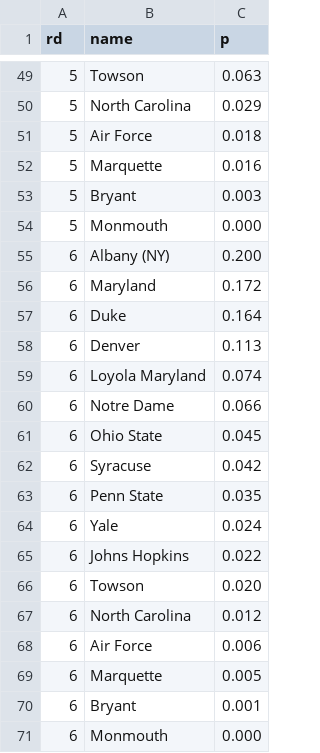
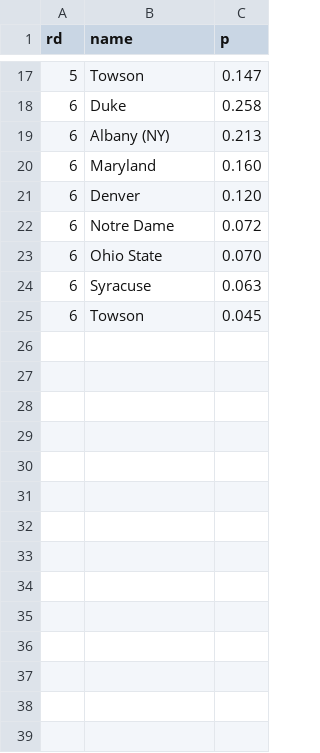
Before and after one commit to octonion/lacrosse, a CSV file: ncaa/tournament/round_p.csv, drawn as a sheet; only a part is shown, gaps mark what is left out; the diff covers the shown part only.

```diff
--- a/ncaa/tournament/round_p.csv
+++ b/ncaa/tournament/round_p.csv
@@ -49,23 +17,9 @@ rd,name,p
-5,Towson,0.063
-5,North Carolina,0.029
-5,Air Force,0.018
-5,Marquette,0.016
-5,Bryant,0.003
-5,Monmouth,0.000
-6,Albany (NY),0.200
-6,Maryland,0.172
-6,Duke,0.164
-6,Denver,0.113
-6,Loyola Maryland,0.074
-6,Notre Dame,0.066
-6,Ohio State,0.045
-6,Syracuse,0.042
-6,Penn State,0.035
-6,Yale,0.024
-6,Johns Hopkins,0.022
-6,Towson,0.020
-6,North Carolina,0.012
-6,Air Force,0.006
-6,Marquette,0.005
-6,Bryant,0.001
-6,Monmouth,0.000
+5,Towson,0.147
+6,Duke,0.258
+6,Albany (NY),0.213
+6,Maryland,0.160
+6,Denver,0.120
+6,Notre Dame,0.072
+6,Ohio State,0.070
+6,Syracuse,0.063
+6,Towson,0.045
```
Also changed, not shown: 3 added rows, 35 removed rows and 14 edited cells elsewhere in this file, 4 other files.
